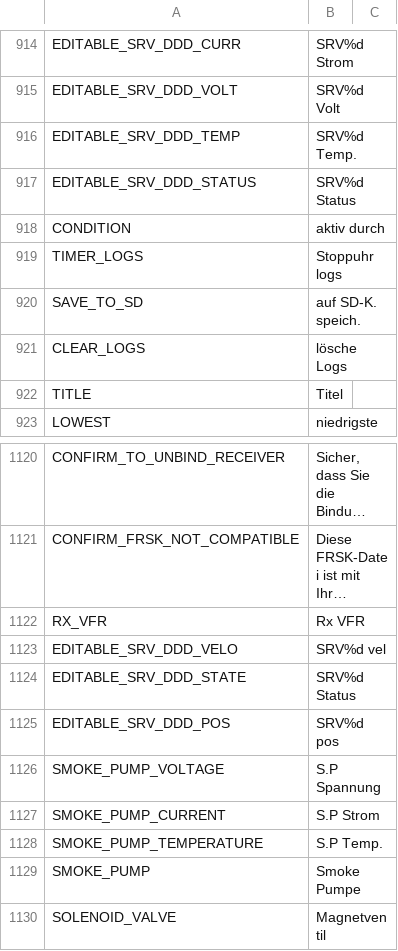
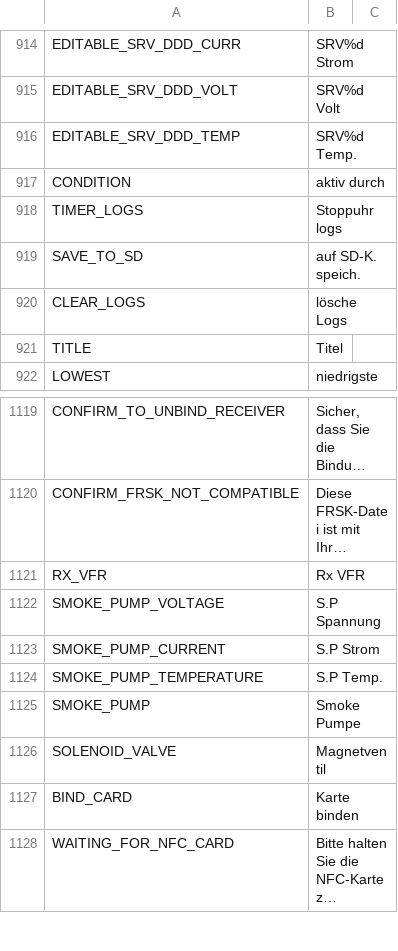
Before and after one commit to tbrautaset/ETHOS-Feedback-Community, a CSV file: translations/display/de.csv, drawn as a sheet; only a part is shown, gaps mark what is left out; the shorter side is filled out with more unchanged rows; long unchanged cells end in …; the diff names each change by its address in the sheet, - before the commit and + after, or states it on an @@ line.

Commit message:
Remove translations sent too early

```diff
--- a/translations/display/de.csv
+++ b/translations/display/de.csv
-row 917: EDITABLE_SRV_DDD_STATUS | SRV%d Status
-row 1123: EDITABLE_SRV_DDD_VELO | SRV%d vel
-row 1124: EDITABLE_SRV_DDD_STATE | SRV%d Status
-row 1125: EDITABLE_SRV_DDD_POS | SRV%d pos
```
Also changed, not shown: translations/display/cn.csv, translations/display/en.csv, 10 other files.
